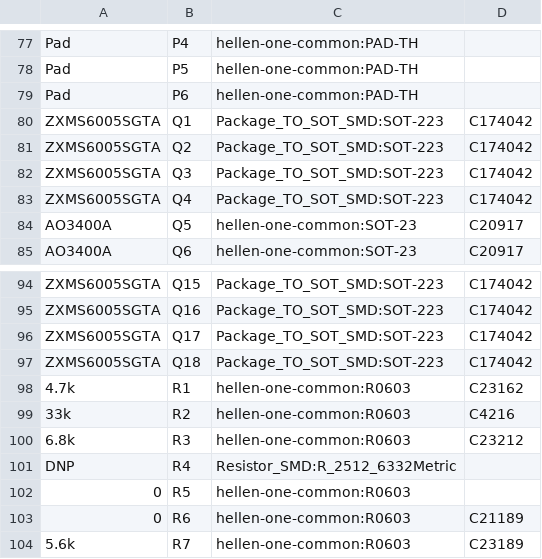
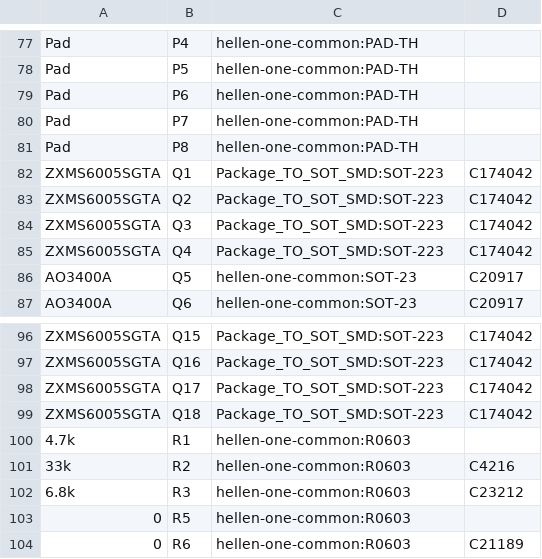
Before and after one commit to rusefi/uaefi, a CSV file: gerber/uaefi.csv, drawn as a sheet; only a part is shown, gaps mark what is left out; the shorter side is filled out with more unchanged rows.

```diff
--- a/gerber/uaefi.csv
+++ b/gerber/uaefi.csv
@@ -79,2 +79,4 @@
 "Pad","P6","hellen-one-common:PAD-TH",""
+"Pad","P7","hellen-one-common:PAD-TH",""
+"Pad","P8","hellen-one-common:PAD-TH",""
 "ZXMS6005SGTA","Q1","Package_TO_SOT_SMD:SOT-223","C174042"
@@ -97,6 +99,5 @@
 "ZXMS6005SGTA","Q18","Package_TO_SOT_SMD:SOT-223","C174042"
-"4.7k","R1","hellen-one-common:R0603","C23162"
+"4.7k","R1","hellen-one-common:R0603",""
 "33k","R2","hellen-one-common:R0603","C4216"
 "6.8k","R3","hellen-one-common:R0603","C23212"
-"DNP","R4","Resistor_SMD:R_2512_6332Metric",""
 "0","R5","hellen-one-common:R0603",""
```
Also changed, not shown: gerber/uaefi-all-pos.csv, 17 other files.
